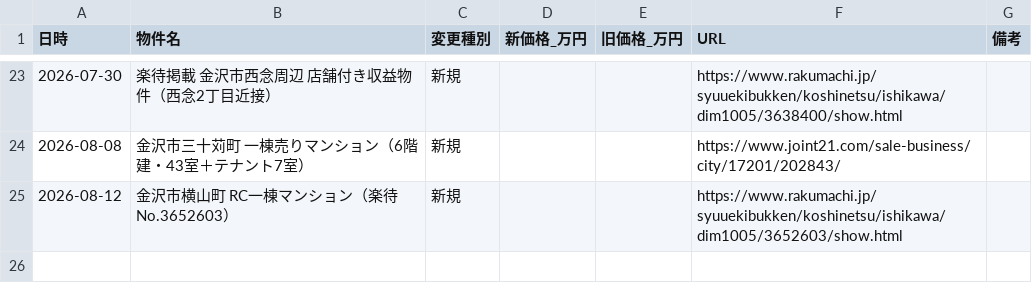
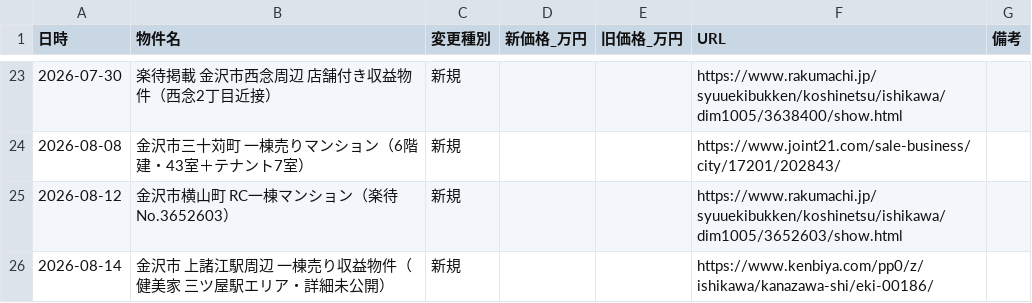
Before and after one commit to TAKUTO2W/kanazawa-senior, a CSV file: data/diff_log.csv, drawn as a sheet; only a part is shown, gaps mark what is left out; the diff names each change by its address in the sheet, - before the commit and + after, or states it on an @@ line.

```diff
--- a/data/diff_log.csv
+++ b/data/diff_log.csv
+row 26: 2026-08-14 | 金沢市 上諸江駅周辺 一棟売り収益物件（健美家 三ツ屋駅エリア・詳細未公開） | 新規 |  |  | https://www.kenbiya.com/pp0/z/ishikawa/kanazawa-shi/eki-00186/
```
Also changed, not shown: 1 other file.
